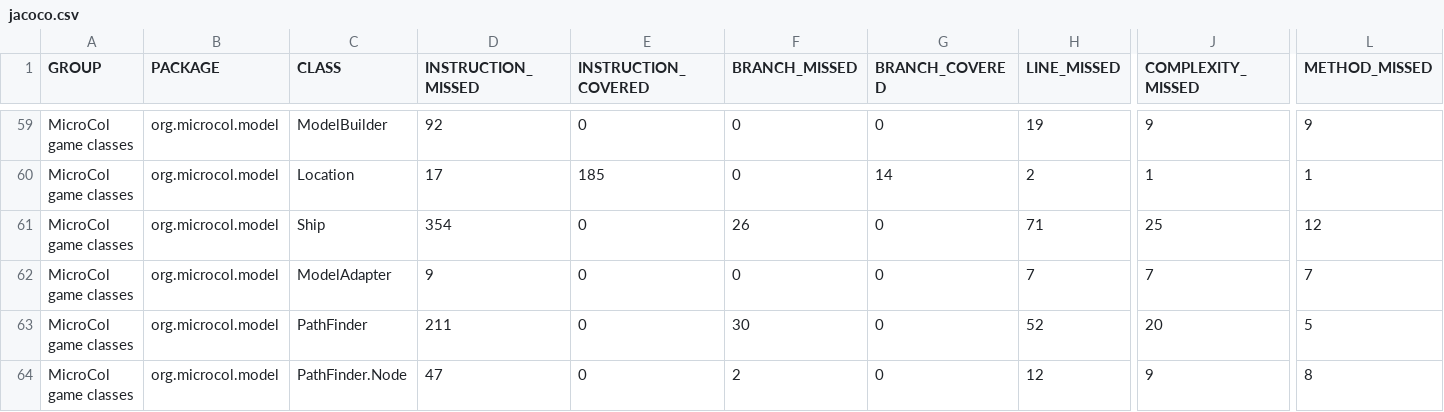
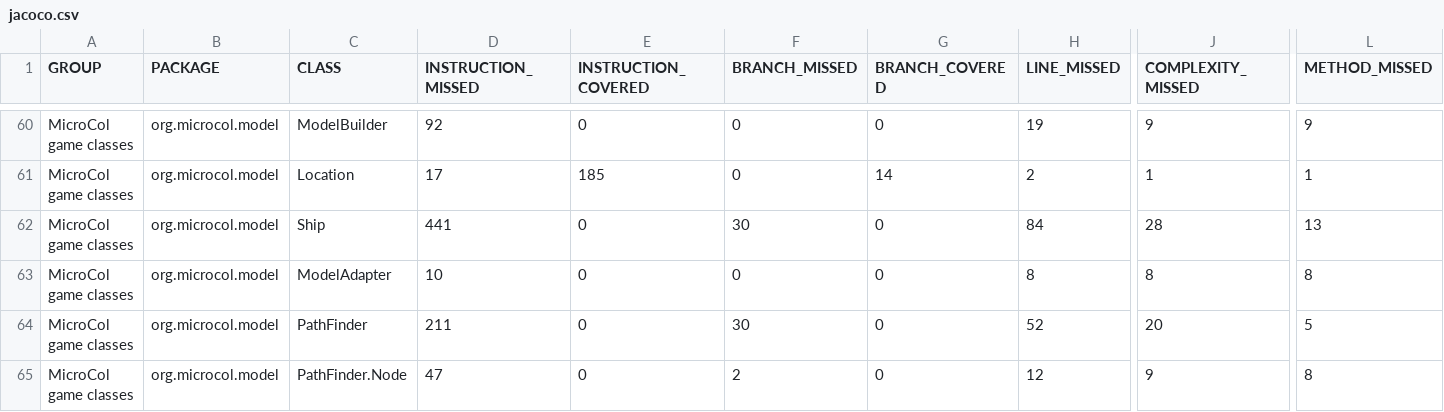
Before and after one commit to jajir/microcol, a CSV file: microcol-game/jacoco/jacoco.csv, drawn as a sheet; only a part is shown, gaps mark what is left out; addresses are those after the commit; the diff covers the shown part only; the diff names each change by its address in the sheet, - before the commit and + after, or states it on an @@ line.

```diff
--- a/microcol-game/jacoco/jacoco.csv
+++ b/microcol-game/jacoco/jacoco.csv
-D62 (INSTRUCTION_MISSED): 354
+D62 (INSTRUCTION_MISSED): 441
-F62 (BRANCH_MISSED): 26
+F62 (BRANCH_MISSED): 30
-H62 (LINE_MISSED): 71
+H62 (LINE_MISSED): 84
-J62 (COMPLEXITY_MISSED): 25
+J62 (COMPLEXITY_MISSED): 28
-L62 (METHOD_MISSED): 12
+L62 (METHOD_MISSED): 13
-D63 (INSTRUCTION_MISSED): 9
+D63 (INSTRUCTION_MISSED): 10
-H63 (LINE_MISSED): 7
+H63 (LINE_MISSED): 8
-J63 (COMPLEXITY_MISSED): 7
+J63 (COMPLEXITY_MISSED): 8
-L63 (METHOD_MISSED): 7
+L63 (METHOD_MISSED): 8
```
Also changed, not shown: 1 added row and 18 edited cells elsewhere in this file, 55 other files.
